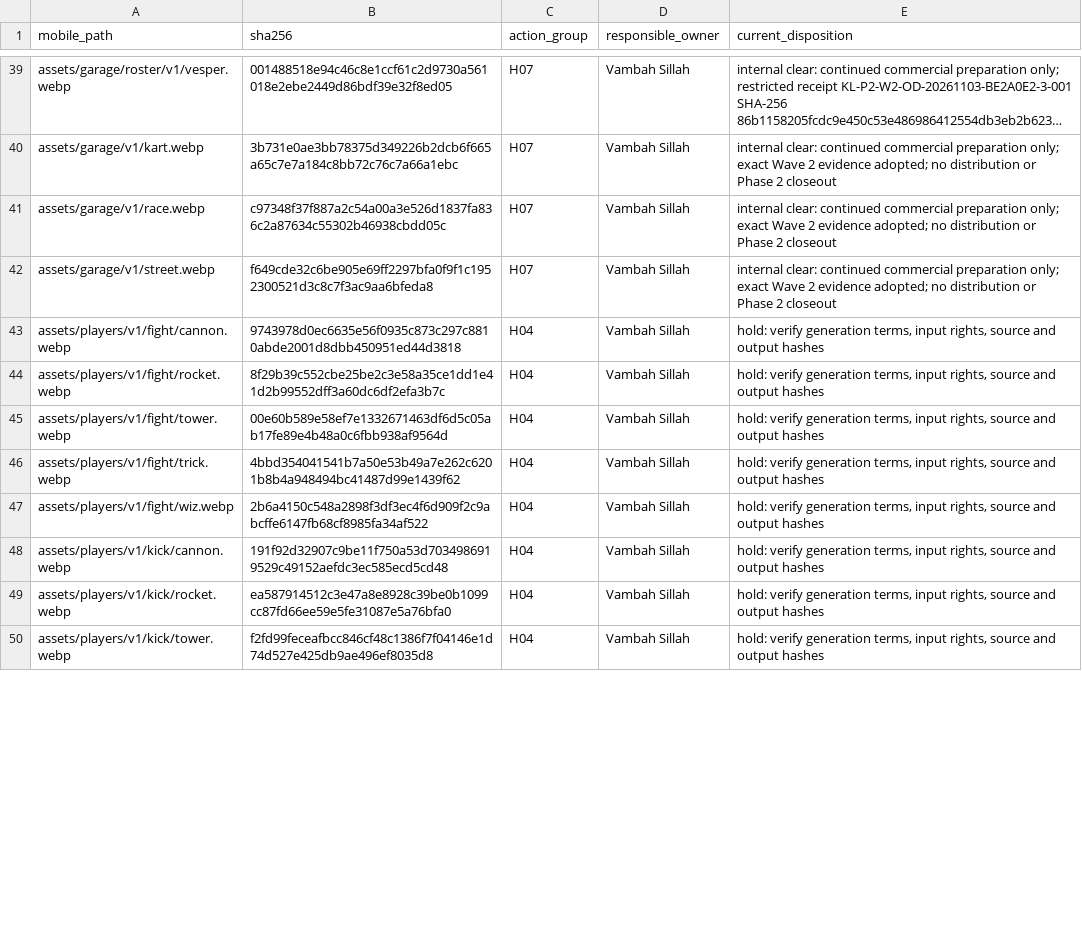
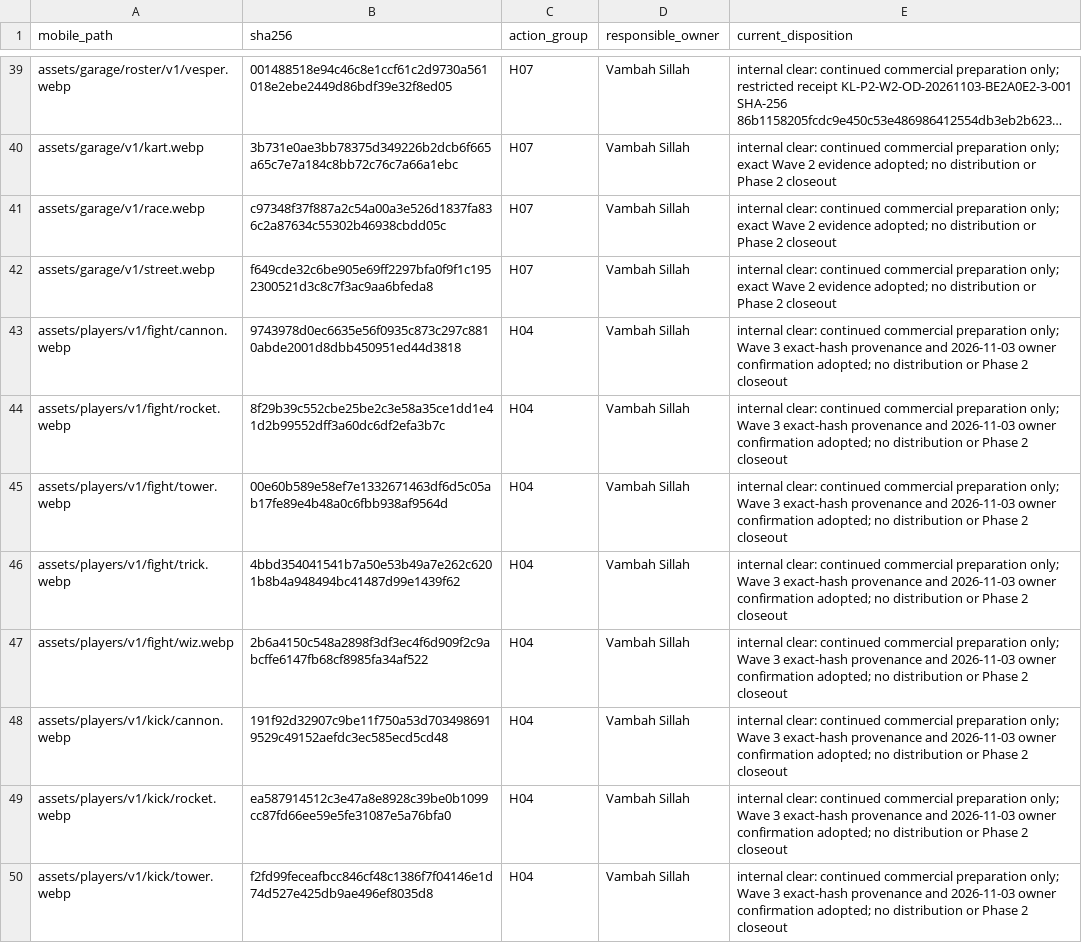
Before and after one commit to vsillah/KickLab, a CSV file: docs/release/rights-action-map.csv, drawn as a sheet; only a part is shown, gaps mark what is left out; long unchanged cells end in …; the diff covers the shown part only.

```diff
--- a/docs/release/rights-action-map.csv
+++ b/docs/release/rights-action-map.csv
@@ -42,9 +42,9 @@ assets/garage/v1/race.webp,c97348f37f887a2c54a00a3e526d1837fa836c2a87634c55302b4
 assets/garage/v1/street.webp,f649cde32c6be905e69ff2297bfa0f9f1c1952300521d3c8c7f3ac9aa6bfeda8,H07,Vambah Sillah,internal clear: continued commercial preparation only; exact Wave 2 evidence adopted; no distribution or Phase 2 closeout
-assets/players/v1/fight/cannon.webp,9743978d0ec6635e56f0935c873c297c8810abde2001d8dbb450951ed44d3818,H04,Vambah Sillah,"hold: verify generation terms, input rights, source and output hashes"
-assets/players/v1/fight/rocket.webp,8f29b39c552cbe25be2c3e58a35ce1dd1e41d2b99552dff3a60dc6df2efa3b7c,H04,Vambah Sillah,"hold: verify generation terms, input rights, source and output hashes"
-assets/players/v1/fight/tower.webp,00e60b589e58ef7e1332671463df6d5c05ab17fe89e4b48a0c6fbb938af9564d,H04,Vambah Sillah,"hold: verify generation terms, input rights, source and output hashes"
-assets/players/v1/fight/trick.webp,4bbd354041541b7a50e53b49a7e262c6201b8b4a948494bc41487d99e1439f62,H04,Vambah Sillah,"hold: verify generation terms, input rights, source and output hashes"
-assets/players/v1/fight/wiz.webp,2b6a4150c548a2898f3df3ec4f6d909f2c9abcffe6147fb68cf8985fa34af522,H04,Vambah Sillah,"hold: verify generation terms, input rights, source and output hashes"
-assets/players/v1/kick/cannon.webp,191f92d32907c9be11f750a53d7034986919529c49152aefdc3ec585ecd5cd48,H04,Vambah Sillah,"hold: verify generation terms, input rights, source and output hashes"
-assets/players/v1/kick/rocket.webp,ea587914512c3e47a8e8928c39be0b1099cc87fd66ee59e5fe31087e5a76bfa0,H04,Vambah Sillah,"hold: verify generation terms, input rights, source and output hashes"
-assets/players/v1/kick/tower.webp,f2fd99feceafbcc846cf48c1386f7f04146e1d74d527e425db9ae496ef8035d8,H04,Vambah Sillah,"hold: verify generation terms, input rights, source and output hashes"
+assets/players/v1/fight/cannon.webp,9743978d0ec6635e56f0935c873c297c8810abde2001d8dbb450951ed44d3818,H04,Vambah Sillah,internal clear: continued commercial preparation only; Wave 3 exact-hash provenance and 2026-11-03 owner confirmation adopted; no distribution or Phase 2 closeout
+assets/players/v1/fight/rocket.webp,8f29b39c552cbe25be2c3e58a35ce1dd1e41d2b99552dff3a60dc6df2efa3b7c,H04,Vambah Sillah,internal clear: continued commercial preparation only; Wave 3 exact-hash provenance and 2026-11-03 owner confirmation adopted; no distribution or Phase 2 closeout
+assets/players/v1/fight/tower.webp,00e60b589e58ef7e1332671463df6d5c05ab17fe89e4b48a0c6fbb938af9564d,H04,Vambah Sillah,internal clear: continued commercial preparation only; Wave 3 exact-hash provenance and 2026-11-03 owner confirmation adopted; no distribution or Phase 2 closeout
+assets/players/v1/fight/trick.webp,4bbd354041541b7a50e53b49a7e262c6201b8b4a948494bc41487d99e1439f62,H04,Vambah Sillah,internal clear: continued commercial preparation only; Wave 3 exact-hash provenance and 2026-11-03 owner confirmation adopted; no distribution or Phase 2 closeout
+assets/players/v1/fight/wiz.webp,2b6a4150c548a2898f3df3ec4f6d909f2c9abcffe6147fb68cf8985fa34af522,H04,Vambah Sillah,internal clear: continued commercial preparation only; Wave 3 exact-hash provenance and 2026-11-03 owner confirmation adopted; no distribution or Phase 2 closeout
+assets/players/v1/kick/cannon.webp,191f92d32907c9be11f750a53d7034986919529c49152aefdc3ec585ecd5cd48,H04,Vambah Sillah,internal clear: continued commercial preparation only; Wave 3 exact-hash provenance and 2026-11-03 owner confirmation adopted; no distribution or Phase 2 closeout
+assets/players/v1/kick/rocket.webp,ea587914512c3e47a8e8928c39be0b1099cc87fd66ee59e5fe31087e5a76bfa0,H04,Vambah Sillah,internal clear: continued commercial preparation only; Wave 3 exact-hash provenance and 2026-11-03 owner confirmation adopted; no distribution or Phase 2 closeout
+assets/players/v1/kick/tower.webp,f2fd99feceafbcc846cf48c1386f7f04146e1d74d527e425db9ae496ef8035d8,H04,Vambah Sillah,internal clear: continued commercial preparation only; Wave 3 exact-hash provenance and 2026-11-03 owner confirmation adopted; no distribution or Phase 2 closeout
```
Also changed, not shown: 17 edited cells elsewhere in this file, docs/release/phase2-wave3-exact-file-review.csv, docs/release/phase2-wave3-owner-intake-schedule.csv, 12 other files.
